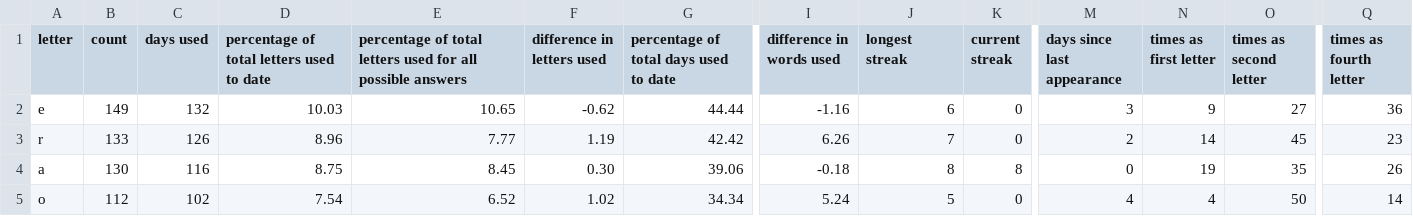
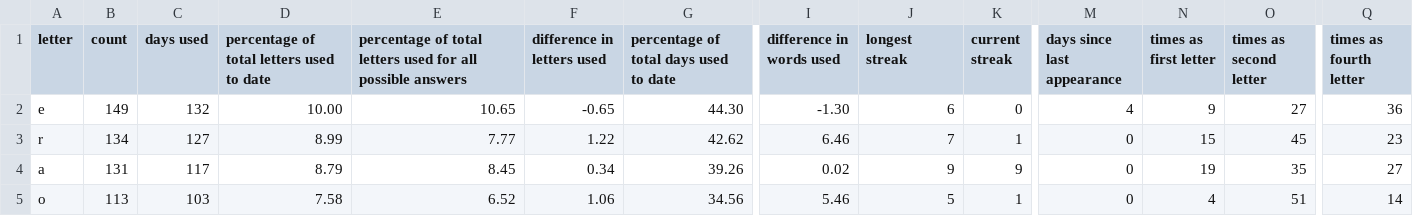
Before and after one commit to eagerterrier/previous-wordle-words, a CSV file: statistics.csv, drawn as a sheet; only a part is shown, gaps mark what is left out; the diff covers the shown part only; the diff names each change by its address in the sheet, - before the commit and + after, or states it on an @@ line.

```diff
--- a/statistics.csv
+++ b/statistics.csv
-D2: 10.03
+D2: 10.00
-F2 (difference in letters used): -0.62
+F2 (difference in letters used): -0.65
-G2: 44.44
+G2: 44.30
-I2 (difference in words used): -1.16
+I2 (difference in words used): -1.30
-M2 (days since last appearance): 3
+M2 (days since last appearance): 4
-B3 (count): 133
+B3 (count): 134
-C3 (days used): 126
+C3 (days used): 127
-D3: 8.96
+D3: 8.99
-F3 (difference in letters used): 1.19
+F3 (difference in letters used): 1.22
-G3: 42.42
+G3: 42.62
-I3 (difference in words used): 6.26
+I3 (difference in words used): 6.46
-K3 (current streak): 0
+K3 (current streak): 1
-M3 (days since last appearance): 2
+M3 (days since last appearance): 0
-N3 (times as first letter): 14
+N3 (times as first letter): 15
-B4 (count): 130
+B4 (count): 131
-C4 (days used): 116
+C4 (days used): 117
-D4: 8.75
+D4: 8.79
-F4 (difference in letters used): 0.30
+F4 (difference in letters used): 0.34
-G4: 39.06
+G4: 39.26
-I4 (difference in words used): -0.18
+I4 (difference in words used): 0.02
-J4 (longest streak): 8
+J4 (longest streak): 9
-K4 (current streak): 8
+K4 (current streak): 9
-Q4 (times as fourth letter): 26
+Q4 (times as fourth letter): 27
-B5 (count): 112
+B5 (count): 113
-C5 (days used): 102
+C5 (days used): 103
-D5: 7.54
+D5: 7.58
-F5 (difference in letters used): 1.02
+F5 (difference in letters used): 1.06
-G5: 34.34
+G5: 34.56
-I5 (difference in words used): 5.24
+I5 (difference in words used): 5.46
-K5 (current streak): 0
+K5 (current streak): 1
-M5 (days since last appearance): 4
+M5 (days since last appearance): 0
-O5 (times as second letter): 50
+O5 (times as second letter): 51
```
Also changed, not shown: 110 edited cells elsewhere in this file, racingchart.csv, 2 other files.
